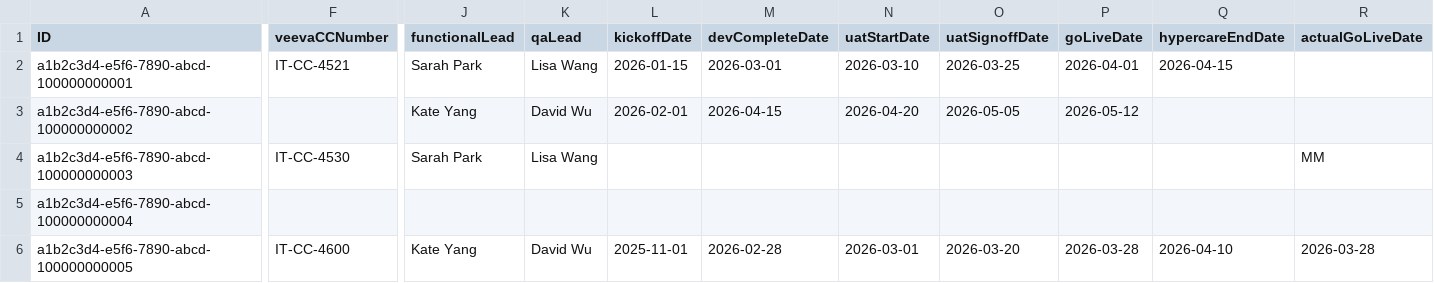
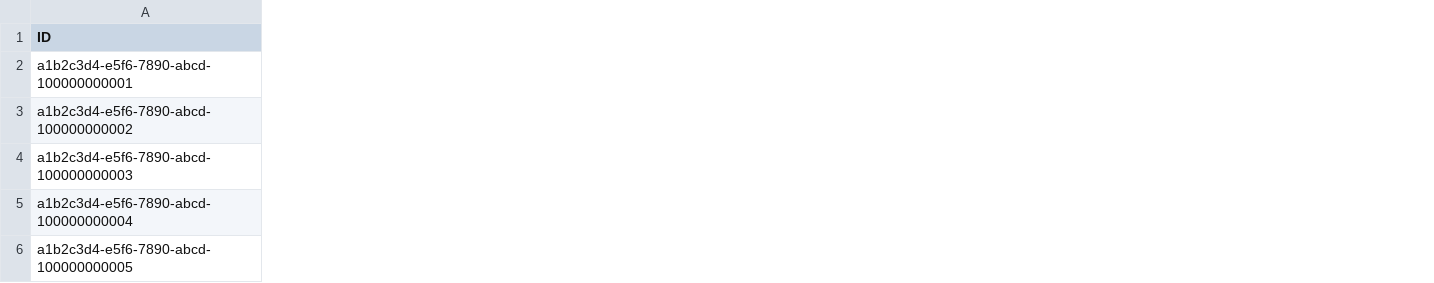
Before and after one commit to Nikhil28281998/sap_projectmanagment, a CSV file: db/data/sap.pm-WorkItems.csv, drawn as a sheet; only a part is shown, gaps mark what is left out; the diff covers the shown part only; the diff names each change by its address in the sheet, - before the commit and + after, or states it on an @@ line.

```diff
--- a/db/data/sap.pm-WorkItems.csv
+++ b/db/data/sap.pm-WorkItems.csv
-column F (veevaCCNumber), rows 2-6: IT-CC-4521 |  | IT-CC-4530 |  | IT-CC-4600
-column J (functionalLead), rows 2-6: Sarah Park | Kate Yang | Sarah Park |  | Kate Yang
-column K (qaLead), rows 2-6: Lisa Wang | David Wu | Lisa Wang |  | David Wu
-column L (kickoffDate), rows 2-6: 2026-01-15 | 2026-02-01 |  |  | 2025-11-01
-column M (devCompleteDate), rows 2-6: 2026-03-01 | 2026-04-15 |  |  | 2026-02-28
-column N (uatStartDate), rows 2-6: 2026-03-10 | 2026-04-20 |  |  | 2026-03-01
-column O (uatSignoffDate), rows 2-6: 2026-03-25 | 2026-05-05 |  |  | 2026-03-20
-column P (goLiveDate), rows 2-6: 2026-04-01 | 2026-05-12 |  |  | 2026-03-28
-column Q (hypercareEndDate), rows 2-6: 2026-04-15 |  |  |  | 2026-04-10
-column R (actualGoLiveDate), rows 4-6: MM |  | 2026-03-28
```
Also changed, not shown: 2 removed columns and 12 edited cells elsewhere in this file, db/data/sap.pm-TransportWorkItems.csv, 19 other files.
